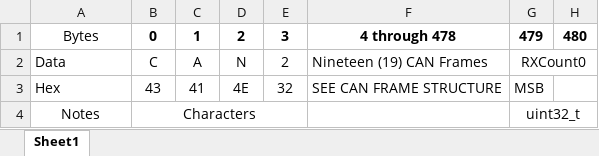
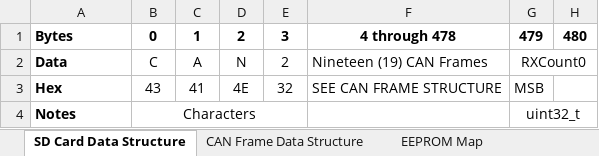
Before and after one commit to Heavy-Vehicle-Networking-At-U-Tulsa/CAN-Logger-2, an Excel workbook: docs/SD Card Data Structure.xlsx, sheet SD Card Data Structure, drawn as a sheet; only a part is shown; values as stored, in another font and other column widths than the file's, no borders; the diff names each change by its address in the sheet, - before the commit and + after, or states it on an @@ line.

```diff
--- a/docs/SD Card Data Structure.xlsx (sheet SD Card Data Structure)
+++ b/docs/SD Card Data Structure.xlsx (sheet SD Card Data Structure)
-sheet tab: Sheet1
+sheet tab: SD Card Data Structure
+sheet tab: CAN Frame Data Structure
+sheet tab: EEPROM Map
-A1:A4 bold: off
+A1:A4 bold: on
-A1 alignment: center
+A1 alignment: left
-A4 alignment: center
+A4 alignment: left
```
Also changed, not shown: 1 other file.
